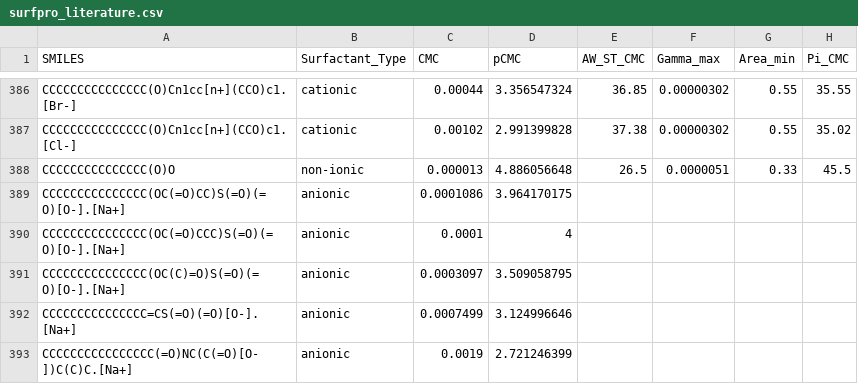
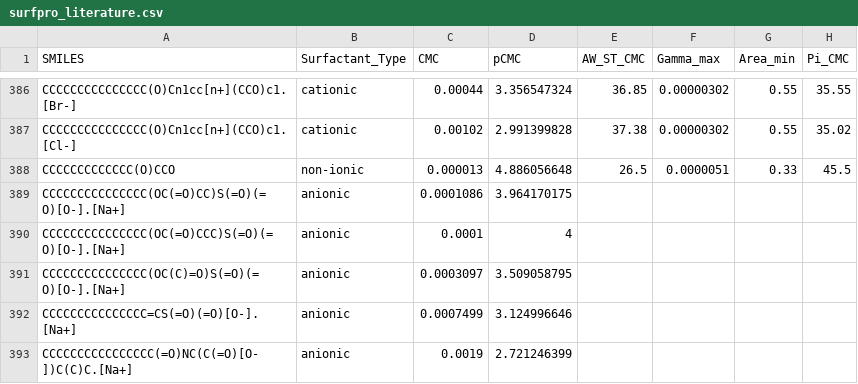
Before and after one commit to BigChemistry-RobotLab/SurfPro, a CSV file: data/surfpro_literature.csv, drawn as a sheet; only a part is shown, gaps mark what is left out; the diff names each change by its address in the sheet, - before the commit and + after, or states it on an @@ line.

Commit message:
Fixed structure of 1,3-dodecanediole from 10.1021/j100442a021

```diff
--- a/data/surfpro_literature.csv
+++ b/data/surfpro_literature.csv
-A388 (SMILES): CCCCCCCCCCCCCCC(O)O
+A388 (SMILES): CCCCCCCCCCCCC(O)CCO
```
